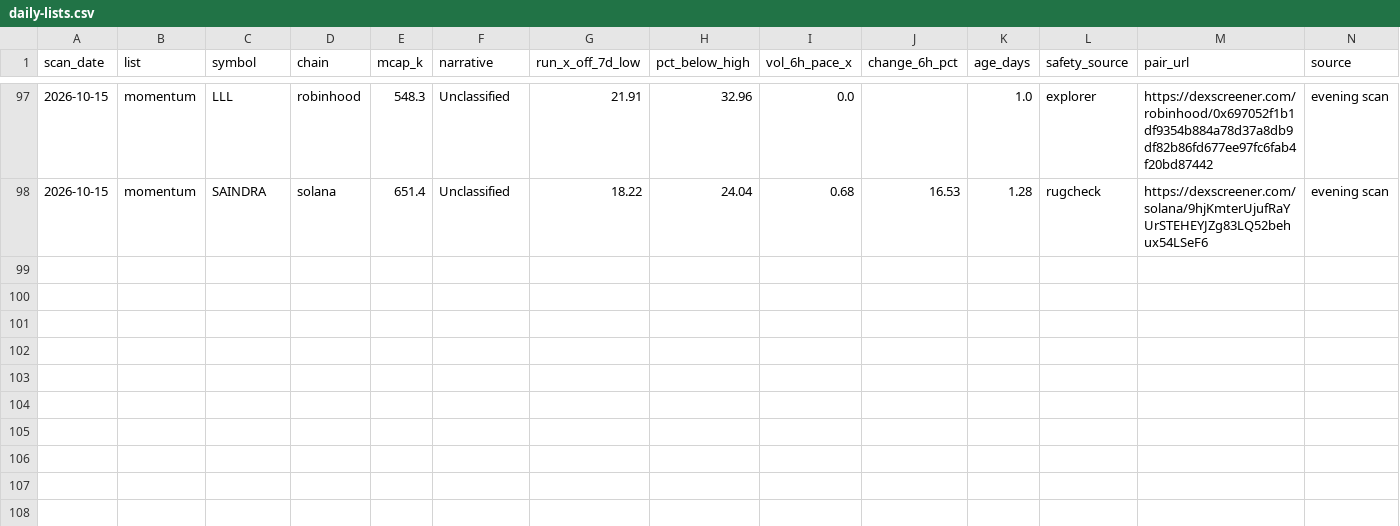
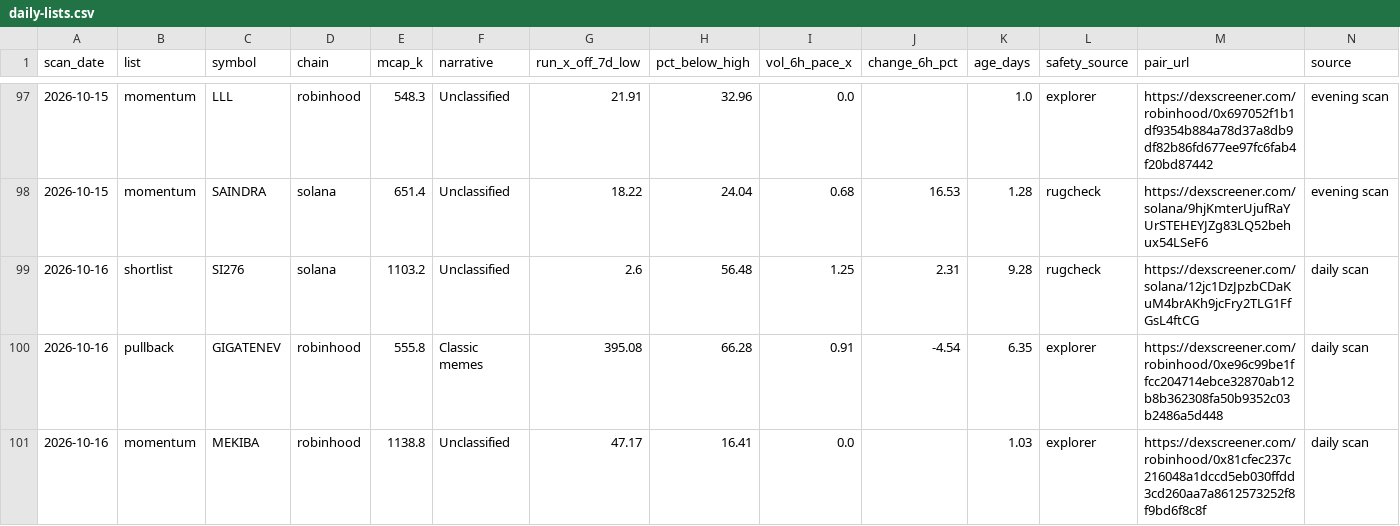
Before and after one commit to hueyyy-eng/moonshot-fetch, a CSV file: site/daily-lists.csv, drawn as a sheet; only a part is shown, gaps mark what is left out.

```diff
--- a/site/daily-lists.csv
+++ b/site/daily-lists.csv
@@ -98 +98,4 @@ scan_date,list,symbol,chain,mcap_k,narrative,run_x_off_7d_low,pct_below_high,vol
 2026-10-15,momentum,SAINDRA,solana,651.4,Unclassified,18.22,24.04,0.68,16.53,1.28,rugcheck,https://dexscreener.com/solana/9hjKmterUjufRaYUrSTEHEYJZg83LQ52behux54LSeF6,evening scan
+2026-10-16,shortlist,SI276,solana,1103.2,Unclassified,2.6,56.48,1.25,2.31,9.28,rugcheck,https://dexscreener.com/solana/12jc1DzJpzbCDaKuM4brAKh9jcFry2TLG1FfGsL4ftCG,daily scan
+2026-10-16,pullback,GIGATENEV,robinhood,555.8,Classic memes,395.08,66.28,0.91,-4.54,6.35,explorer,https://dexscreener.com/robinhood/0xe96c99be1ffcc204714ebce32870ab12b8b362308fa50b9352c03b2486a5d448,daily scan
+2026-10-16,momentum,MEKIBA,robinhood,1138.8,Unclassified,47.17,16.41,0.0,,1.03,explorer,https://dexscreener.com/robinhood/0x81cfec237c216048a1dccd5eb030ffdd3cd260aa7a8612573252f8f9bd6f8c8f,daily scan
```
Also changed, not shown: site/holder-log.csv, site/narrative-log.csv, 7 other files.
